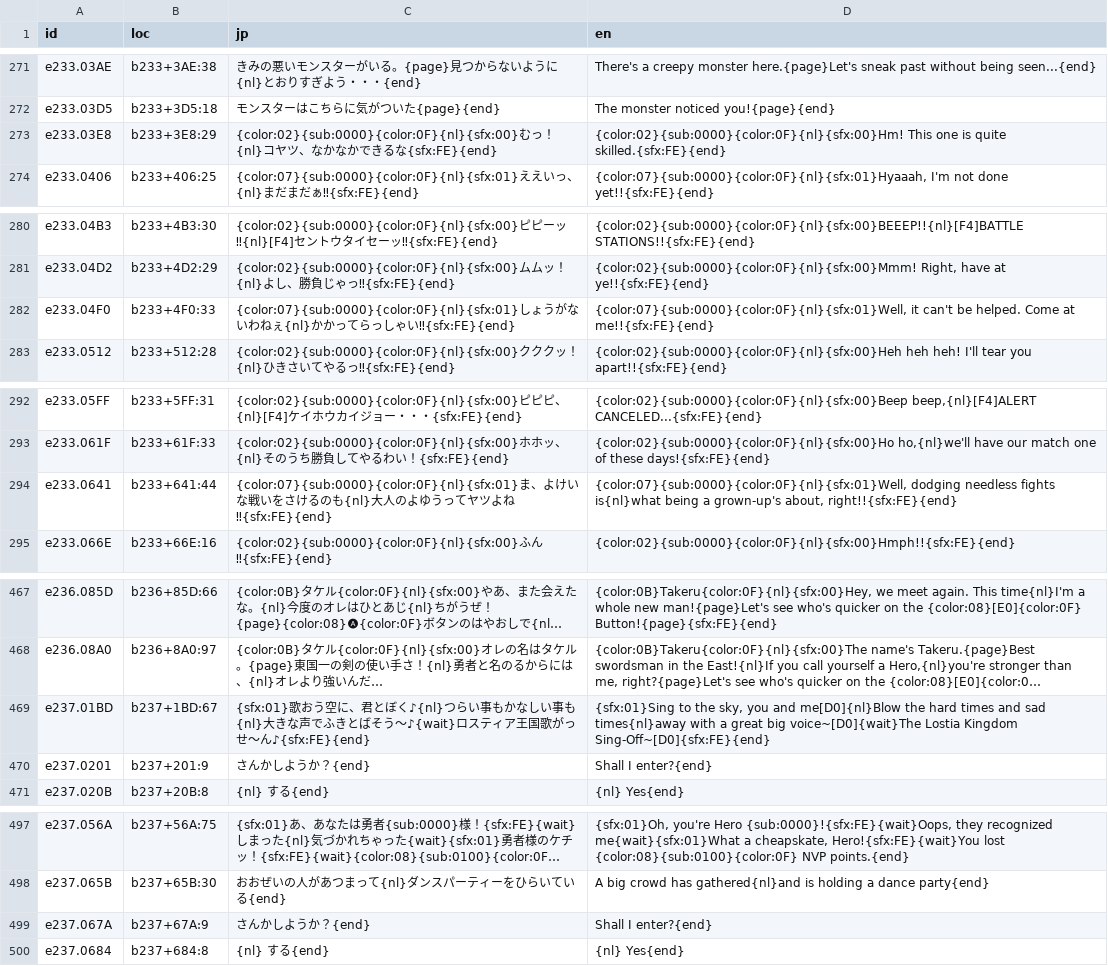
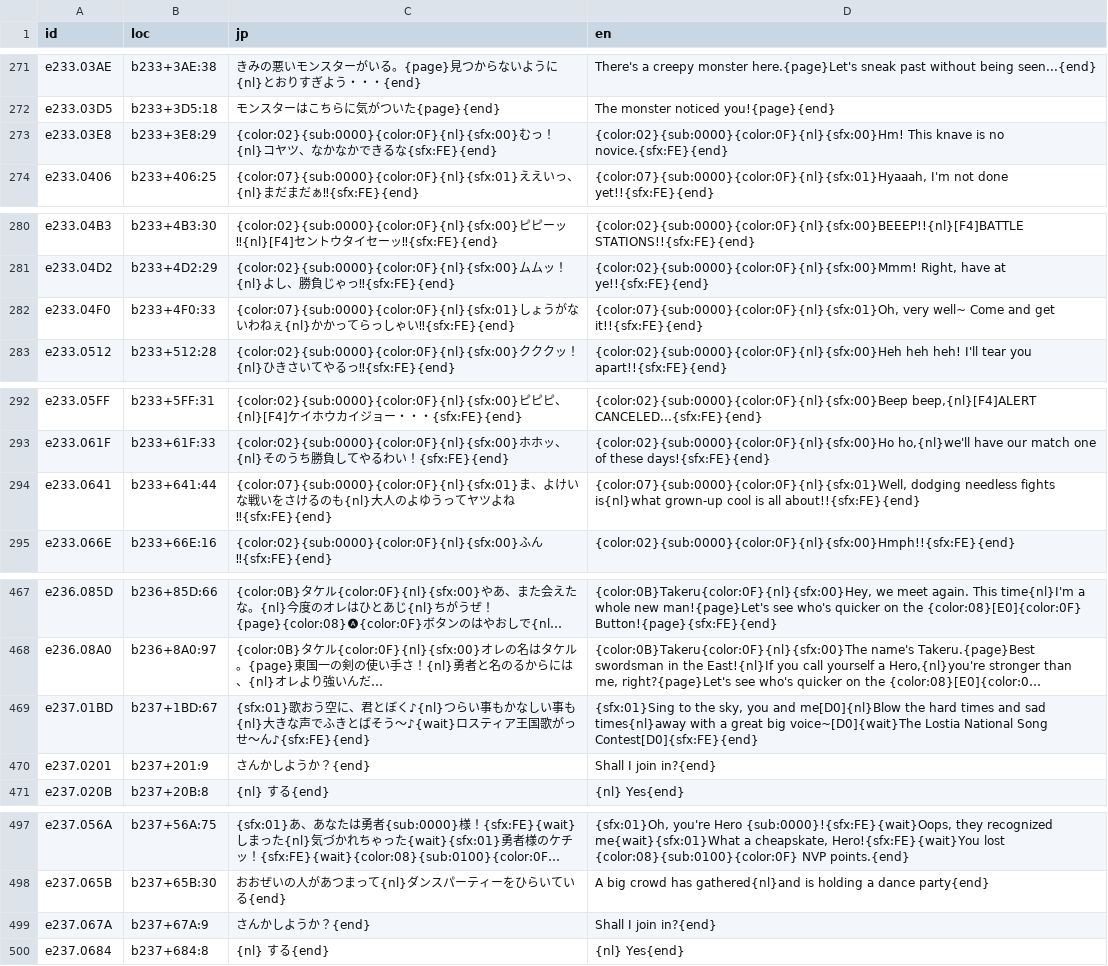
Before and after one commit to minhnhattonthat/tadaima-yuusha-boshuuchuu-okawari-en, a TSV file: script/event.tsv, drawn as a sheet; only a part is shown, gaps mark what is left out; long unchanged cells end in …; the diff covers the shown part only; the diff names each change by its address in the sheet, - before the commit and + after, or states it on an @@ line.

```diff
--- a/script/event.tsv
+++ b/script/event.tsv
-D273 (en): {color:02}{sub:0000}{color:0F}{nl}{sfx:00}Hm! This one is quite skilled.{sfx:FE}{end}
+D273 (en): {color:02}{sub:0000}{color:0F}{nl}{sfx:00}Hm! This knave is no novice.{sfx:FE}{end}
-D282 (en): {color:07}{sub:0000}{color:0F}{nl}{sfx:01}Well, it can't be helped. Come at me!!{sfx:FE}{end}
+D282 (en): {color:07}{sub:0000}{color:0F}{nl}{sfx:01}Oh, very well~ Come and get it!!{sfx:FE}{end}
-D294 (en): …fights is{nl}what being a grown-up's about, right!!{sfx:FE}{end}
+D294 (en): …fights is{nl}what grown-up cool is all about!!{sfx:FE}{end}
-D469 (en): …voice~[D0]{wait}The Lostia Kingdom Sing-Off~[D0]{sfx:FE}{end}
+D469 (en): …voice~[D0]{wait}The Lostia National Song Contest[D0]{sfx:FE}{end}
-D470 (en): Shall I enter?{end}
+D470 (en): Shall I join in?{end}
-D499 (en): Shall I enter?{end}
+D499 (en): Shall I join in?{end}
```
Also changed, not shown: 2 edited cells elsewhere in this file, 2 other files.
